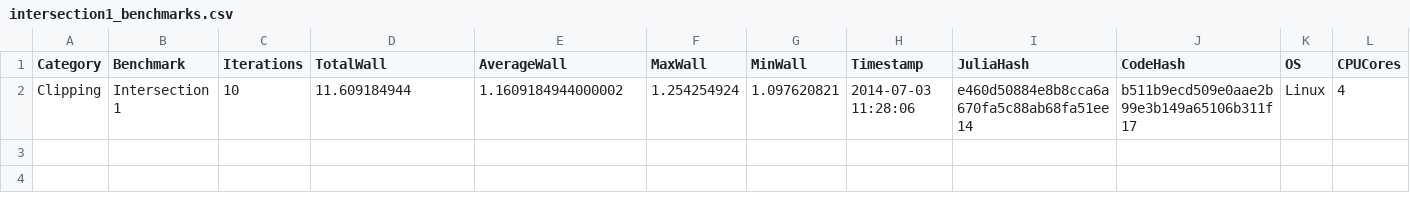
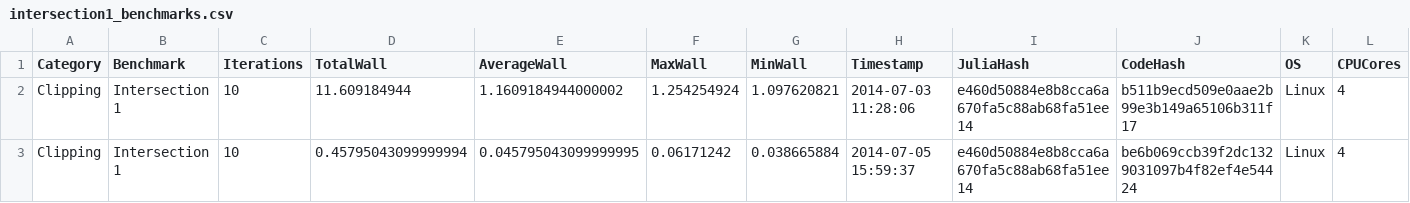
Before and after one commit to helenchg/PolygonClipping.jl, a CSV file: perf/intersection1_benchmarks.csv, drawn as a sheet.

Commit message:
add benchamrks for be6b069ccb39f2dc1329031097b4f82ef4e54424. Shows more than 20 fold performance increase. Closes #3.

```diff
--- a/perf/intersection1_benchmarks.csv
+++ b/perf/intersection1_benchmarks.csv
@@ -2 +2,2 @@
 "Clipping","Intersection 1",10,11.609184944,1.1609184944000002,1.254254924,1.097620821,"2014-07-03 11:28:06","e460d50884e8b8cca6a670fa5c88ab68fa51ee14","b511b9ecd509e0aae2b99e3b149a65106b311f17","Linux",4
+"Clipping","Intersection 1",10,0.45795043099999994,0.045795043099999995,0.06171242,0.038665884,"2014-07-05 15:59:37","e460d50884e8b8cca6a670fa5c88ab68fa51ee14","be6b069ccb39f2dc1329031097b4f82ef4e54424","Linux",4
```
